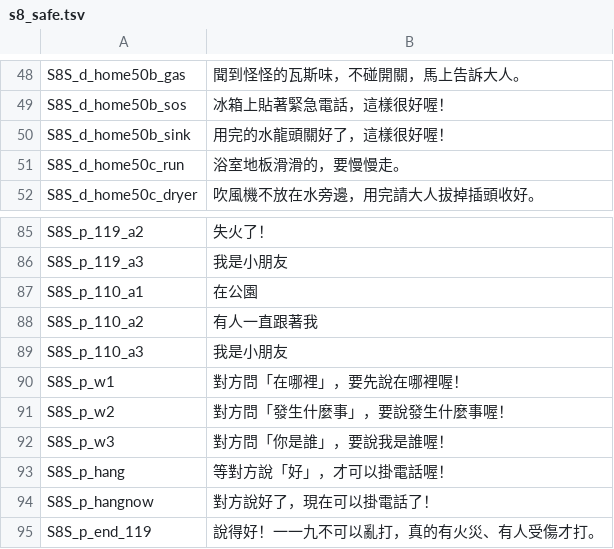
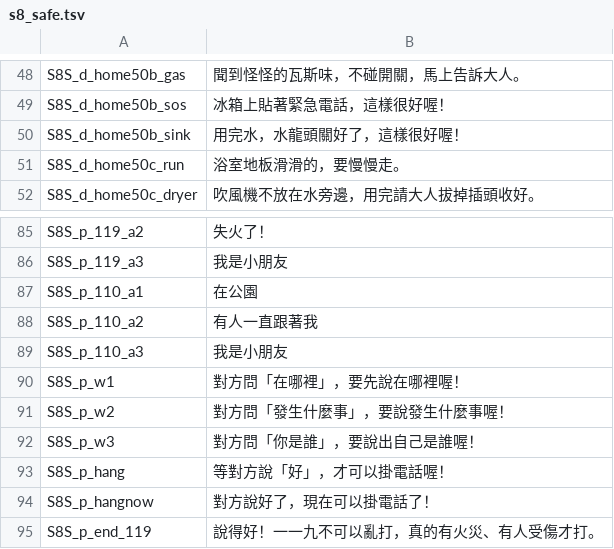
Before and after one commit to albertliuspielbery-cloud/starlight, a TSV file: src/lines/s8_safe.tsv, drawn as a sheet; only a part is shown, gaps mark what is left out.

```diff
--- a/src/lines/s8_safe.tsv
+++ b/src/lines/s8_safe.tsv
@@ -49,3 +49,3 @@ S8S_d_home50b_gas	聞到怪怪的瓦斯味，不碰開關，馬上告訴大人
 S8S_d_home50b_sos	冰箱上貼著緊急電話，這樣很好喔！
-S8S_d_home50b_sink	用完的水龍頭關好了，這樣很好喔！
+S8S_d_home50b_sink	用完水，水龍頭關好了，這樣很好喔！
 S8S_d_home50c_run	浴室地板滑滑的，要慢慢走。
@@ -91,3 +91,3 @@ S8S_p_w1	對方問「在哪裡」，要先說在哪裡喔！
 S8S_p_w2	對方問「發生什麼事」，要說發生什麼事喔！
-S8S_p_w3	對方問「你是誰」，要說我是誰喔！
+S8S_p_w3	對方問「你是誰」，要說出自己是誰喔！
 S8S_p_hang	等對方說「好」，才可以掛電話喔！
```
Also changed, not shown: src/lines/p23.tsv, src/lines/s8_content.tsv, 41 other files.
